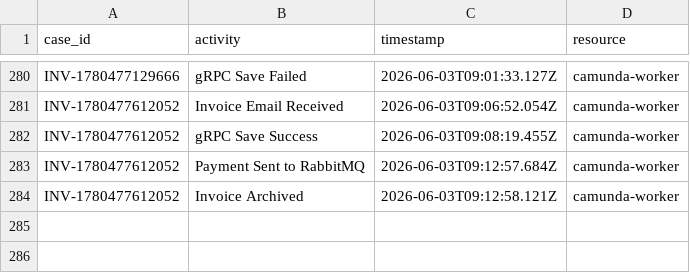
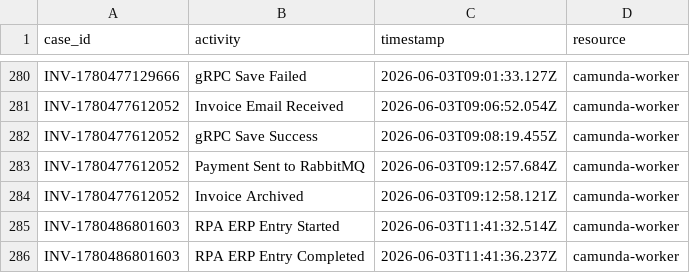
Before and after one commit to dominikwipfler/invoicing-system, a CSV file: event-log.csv, drawn as a sheet; only a part is shown, gaps mark what is left out; the diff names each change by its address in the sheet, - before the commit and + after, or states it on an @@ line.

Commit message:
Start Server/Stop Server wurde angepasst, Erweiterungen wurden dokumentiert

```diff
--- a/event-log.csv
+++ b/event-log.csv
+row 285: INV-1780486801603 | RPA ERP Entry Started | 2026-06-03T11:41:32.514Z | camunda-worker
+row 286: INV-1780486801603 | RPA ERP Entry Completed | 2026-06-03T11:41:36.237Z | camunda-worker
```
Also changed, not shown: 10 other files.
